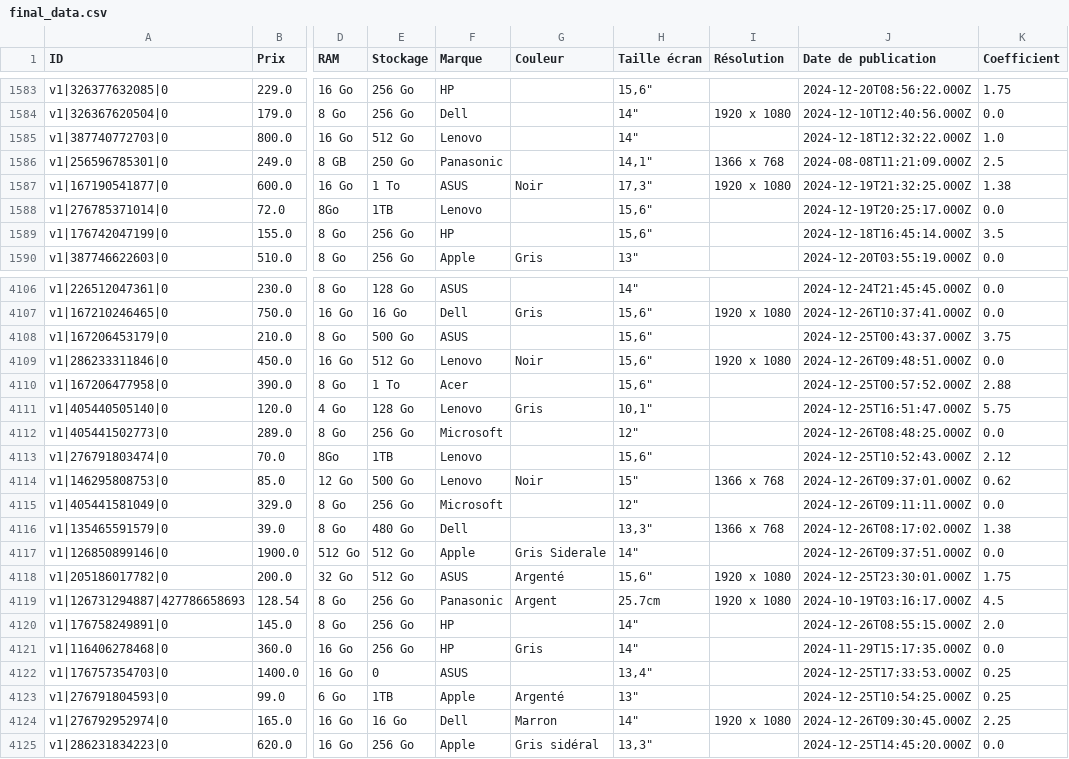
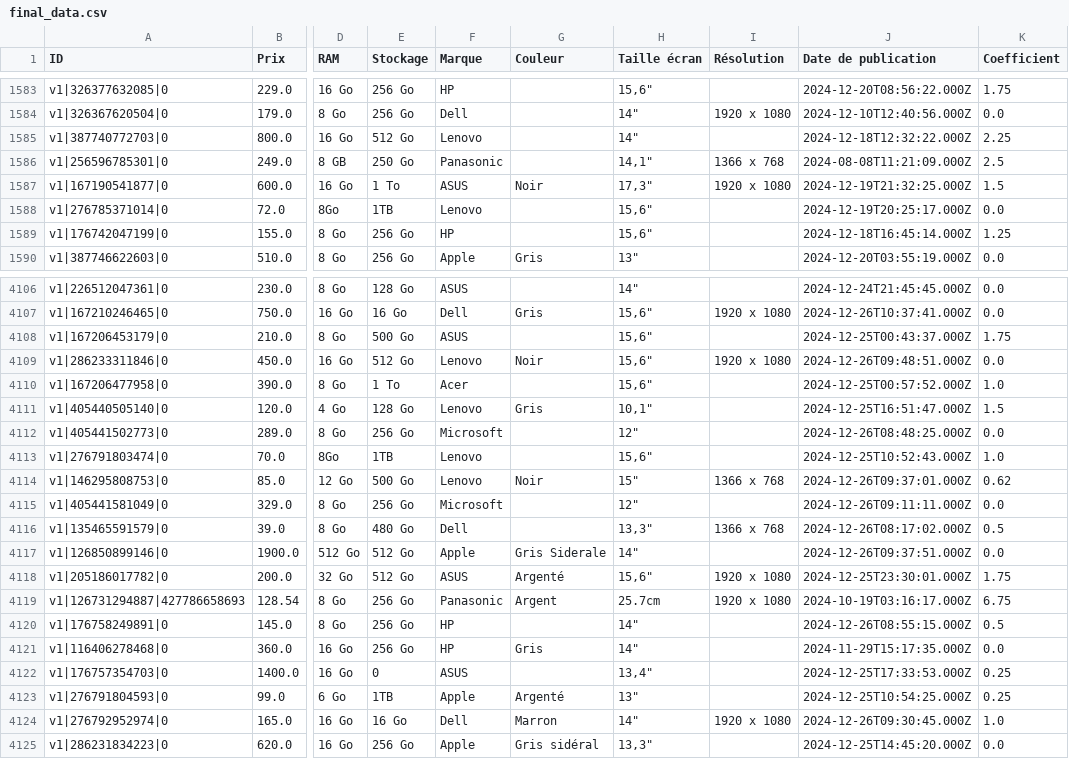
Before and after one commit to albantony/Projet_evaluation_prix_eBay, a CSV file: final_data.csv, drawn as a sheet; only a part is shown, gaps mark what is left out; the diff covers the shown part only; the diff names each change by its address in the sheet, - before the commit and + after, or states it on an @@ line.

```diff
--- a/final_data.csv
+++ b/final_data.csv
-K1585 (Coefficient): 1.0
+K1585 (Coefficient): 2.25
-K1587 (Coefficient): 1.38
+K1587 (Coefficient): 1.5
-K1589 (Coefficient): 3.5
+K1589 (Coefficient): 1.25
-K4108 (Coefficient): 3.75
+K4108 (Coefficient): 1.75
-K4110 (Coefficient): 2.88
+K4110 (Coefficient): 1.0
-K4111 (Coefficient): 5.75
+K4111 (Coefficient): 1.5
-K4113 (Coefficient): 2.12
+K4113 (Coefficient): 1.0
-K4116 (Coefficient): 1.38
+K4116 (Coefficient): 0.5
-K4119 (Coefficient): 4.5
+K4119 (Coefficient): 6.75
-K4120 (Coefficient): 2.0
+K4120 (Coefficient): 0.5
-K4124 (Coefficient): 2.25
+K4124 (Coefficient): 1.0
```
Also changed, not shown: 122 edited cells elsewhere in this file, 3 other files.
